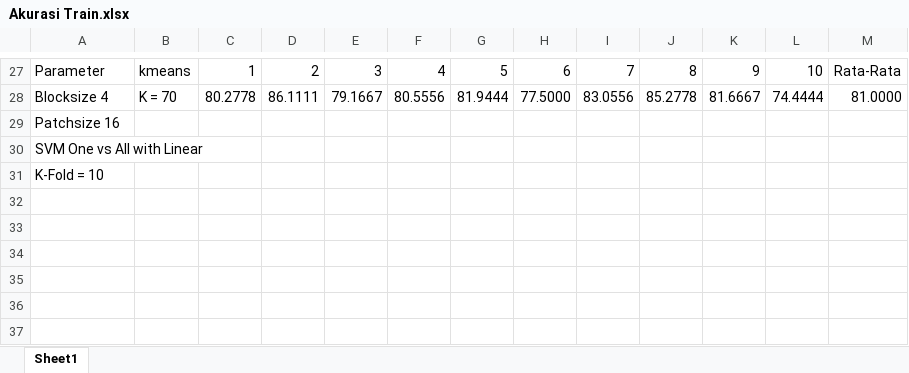
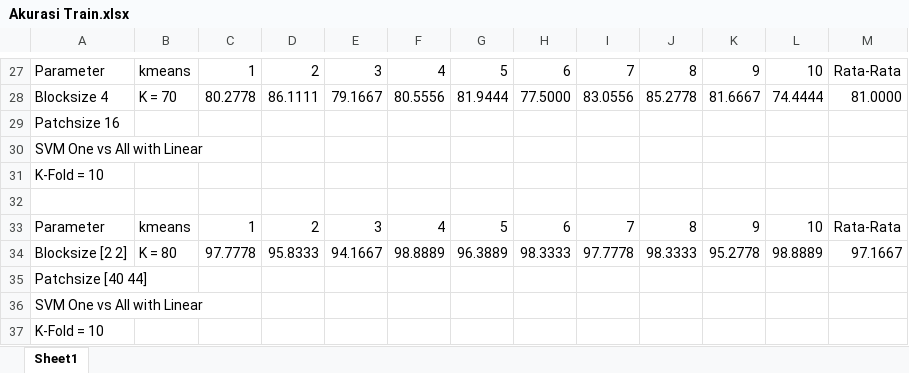
Before and after one commit to hanivandeso/Face-Recognition-using-Histogram-of-Oriented-Gradients-and-Bag-of-Words, an Excel workbook: Documents/Akurasi Train.xlsx, sheet Sheet1, drawn as a sheet; only a part is shown, gaps mark what is left out; values as stored, in another font and other column widths than the file's, no borders; the diff names each change by its address in the sheet, - before the commit and + after, or states it on an @@ line.

Commit message:
trained model

```diff
--- a/Documents/Akurasi Train.xlsx (sheet Sheet1)
+++ b/Documents/Akurasi Train.xlsx (sheet Sheet1)
+row 32: (empty)
+row 33: Parameter | kmeans | 1 | 2 | 3 | 4 | 5 | 6 | 7 | 8 | 9 | 10 | Rata-Rata
+row 34: Blocksize [2 2] | K = 80 | 97.7778 | 95.8333 | 94.1667 | 98.8889 | 96.3889 | 98.3333 | 97.7778 | 98.3333 | 95.2778 | 98.8889 | 97.1667
+row 35: Patchsize [40 44]
+row 36: SVM One vs All with Linear
+row 37: K-Fold = 10
```
Also changed, not shown: 2 other files.
